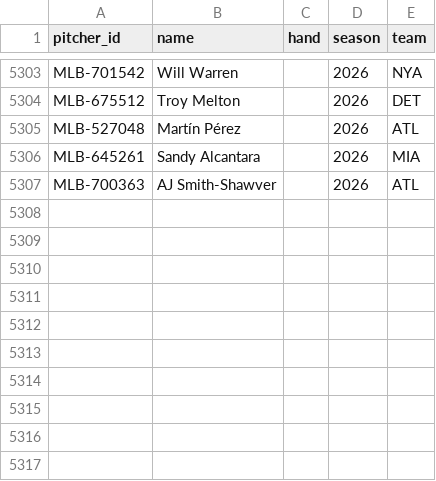
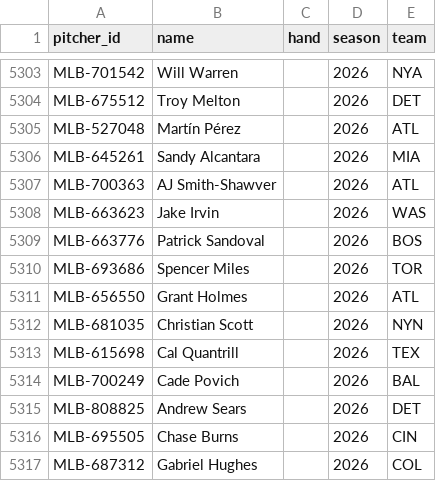
Before and after one commit to AndyS3-design/MLB-Postseason-Forecast-Model, a CSV file: MLB_Forecast_Lab_Cloud_Automation_COMPLETE/data/pitcher_directory.csv, drawn as a sheet; only a part is shown, gaps mark what is left out; the diff names each change by its address in the sheet, - before the commit and + after, or states it on an @@ line.

```diff
--- a/MLB_Forecast_Lab_Cloud_Automation_COMPLETE/data/pitcher_directory.csv
+++ b/MLB_Forecast_Lab_Cloud_Automation_COMPLETE/data/pitcher_directory.csv
+row 5308: MLB-663623 | Jake Irvin |  | 2026 | WAS
+row 5309: MLB-663776 | Patrick Sandoval |  | 2026 | BOS
+row 5310: MLB-693686 | Spencer Miles |  | 2026 | TOR
+row 5311: MLB-656550 | Grant Holmes |  | 2026 | ATL
+row 5312: MLB-681035 | Christian Scott |  | 2026 | NYN
+row 5313: MLB-615698 | Cal Quantrill |  | 2026 | TEX
+row 5314: MLB-700249 | Cade Povich |  | 2026 | BAL
+row 5315: MLB-808825 | Andrew Sears |  | 2026 | DET
+row 5316: MLB-695505 | Chase Burns |  | 2026 | CIN
+row 5317: MLB-687312 | Gabriel Hughes |  | 2026 | COL
```
Also changed, not shown: 13 other files.
